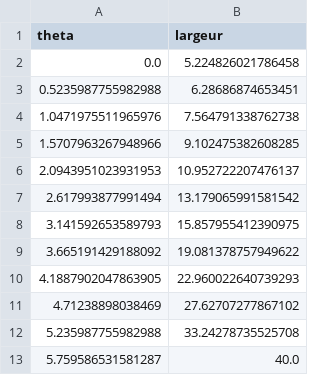
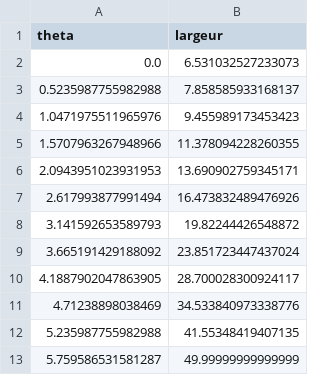
Before and after one commit to Raph1821/SpiRobs, a CSV file: CSV/largeur_trapeze.csv, drawn as a sheet.

```diff
--- a/CSV/largeur_trapeze.csv
+++ b/CSV/largeur_trapeze.csv
@@ -1,13 +1,13 @@
 theta,largeur
-0.0,5.224826021786458
-0.5235987755982988,6.28686874653451
-1.0471975511965976,7.564791338762738
-1.5707963267948966,9.102475382608285
-2.0943951023931953,10.952722207476137
-2.617993877991494,13.179065991581542
-3.141592653589793,15.857955412390975
-3.665191429188092,19.081378757949622
-4.1887902047863905,22.960022640739293
-4.71238898038469,27.62707277867102
-5.235987755982988,33.24278735525708
-5.759586531581287,40.0
+0.0,6.531032527233073
+0.5235987755982988,7.858585933168137
+1.0471975511965976,9.455989173453423
+1.5707963267948966,11.378094228260355
+2.0943951023931953,13.690902759345171
+2.617993877991494,16.473832489476926
+3.141592653589793,19.82244426548872
+3.665191429188092,23.851723447437024
+4.1887902047863905,28.700028300924117
+4.71238898038469,34.533840973338776
+5.235987755982988,41.55348419407135
+5.759586531581287,49.99999999999999
```
Also changed, not shown: CSV/epaisseur_trapeze.csv, 1 other file.
